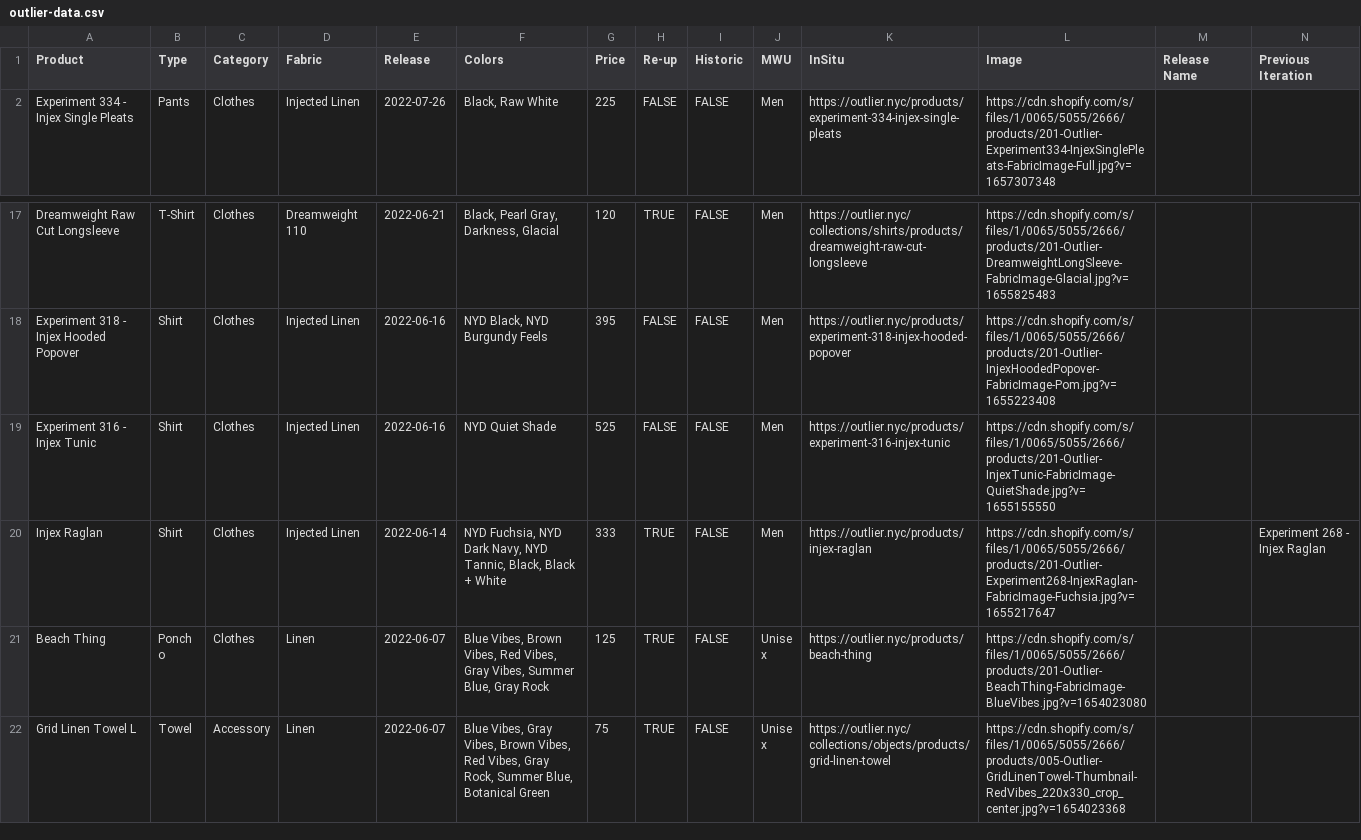
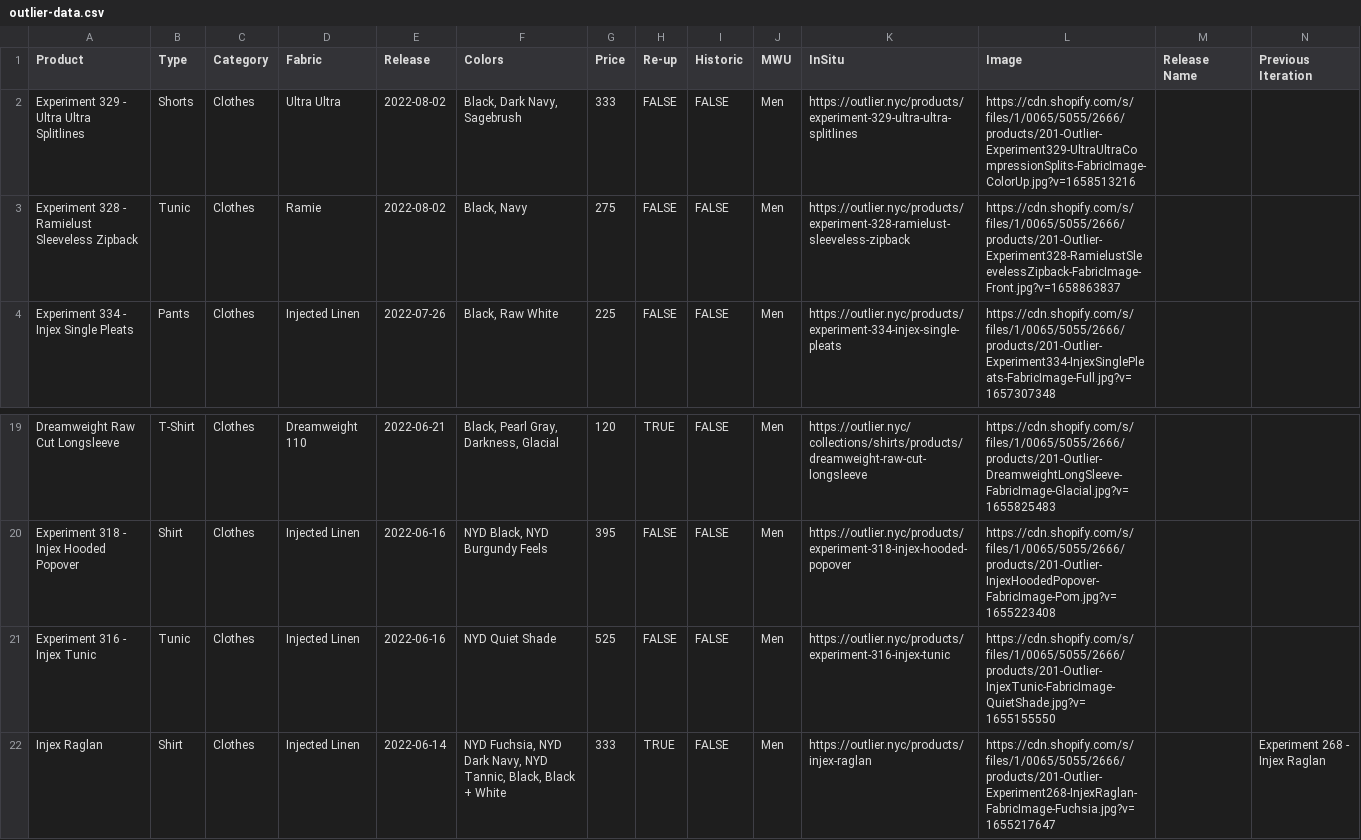
Before and after one commit to ciyer/outlier, a CSV file: public/outlier-data.csv, drawn as a sheet; only a part is shown, gaps mark what is left out; the shorter side is filled out with more unchanged rows; addresses are those after the commit; rows hold the shown columns only; the diff names each change by its address in the sheet, - before the commit and + after, or states it on an @@ line.

Commit message:
2022-08-02 drops

```diff
--- a/public/outlier-data.csv
+++ b/public/outlier-data.csv
+row 2: Experiment 329 - Ultra Ultra Splitlines | Shorts | Clothes | Ultra Ultra | 2022-08-02 | Black, Dark Navy, Sagebrush | 333 | FALSE | FALSE | Men | https://outlier.nyc/products/experiment-329-ultra-ultra-splitlines | https://cdn.shopify.com/s/files/1/0065/5055/2666/products/201-Outlier-Experiment329-UltraUltraCompressionSplits-FabricImage-ColorUp.jpg?v=1658513216
+row 3: Experiment 328 - Ramielust Sleeveless Zipback | Tunic | Clothes | Ramie | 2022-08-02 | Black, Navy | 275 | FALSE | FALSE | Men | https://outlier.nyc/products/experiment-328-ramielust-sleeveless-zipback | https://cdn.shopify.com/s/files/1/0065/5055/2666/products/201-Outlier-Experiment328-RamielustSleevelessZipback-FabricImage-Front.jpg?v=1658863837
-B21 (Type): Shirt
+B21 (Type): Tunic
```
